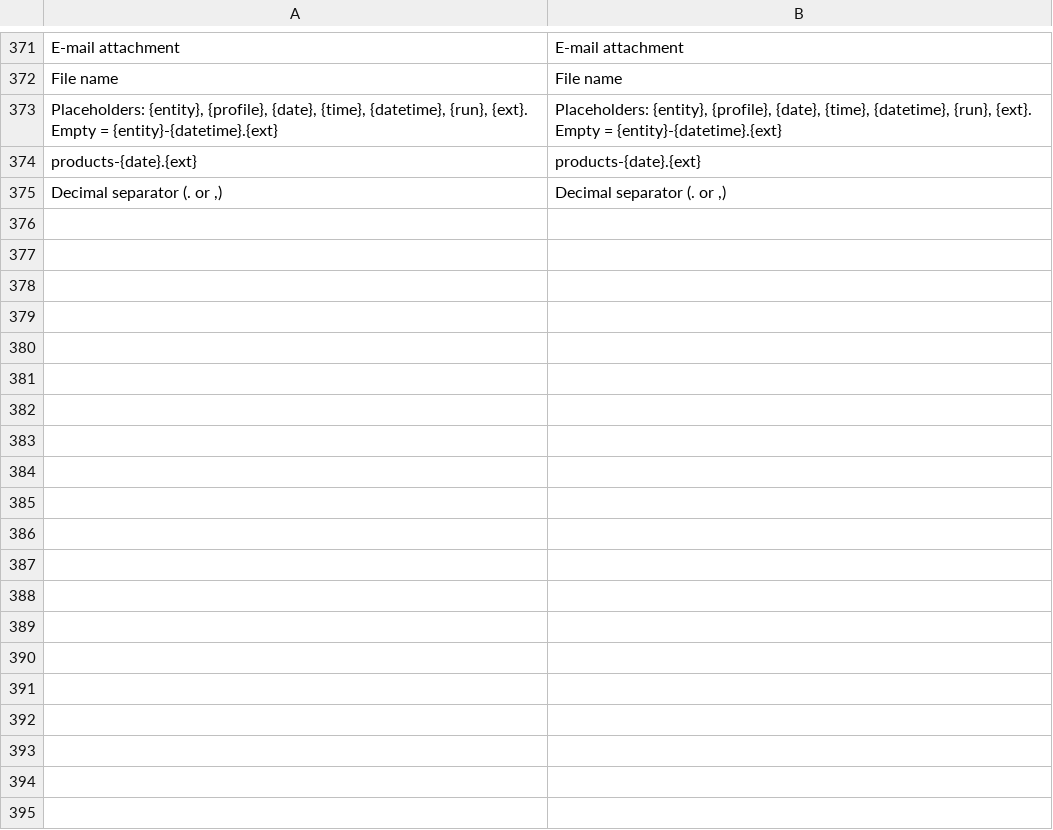
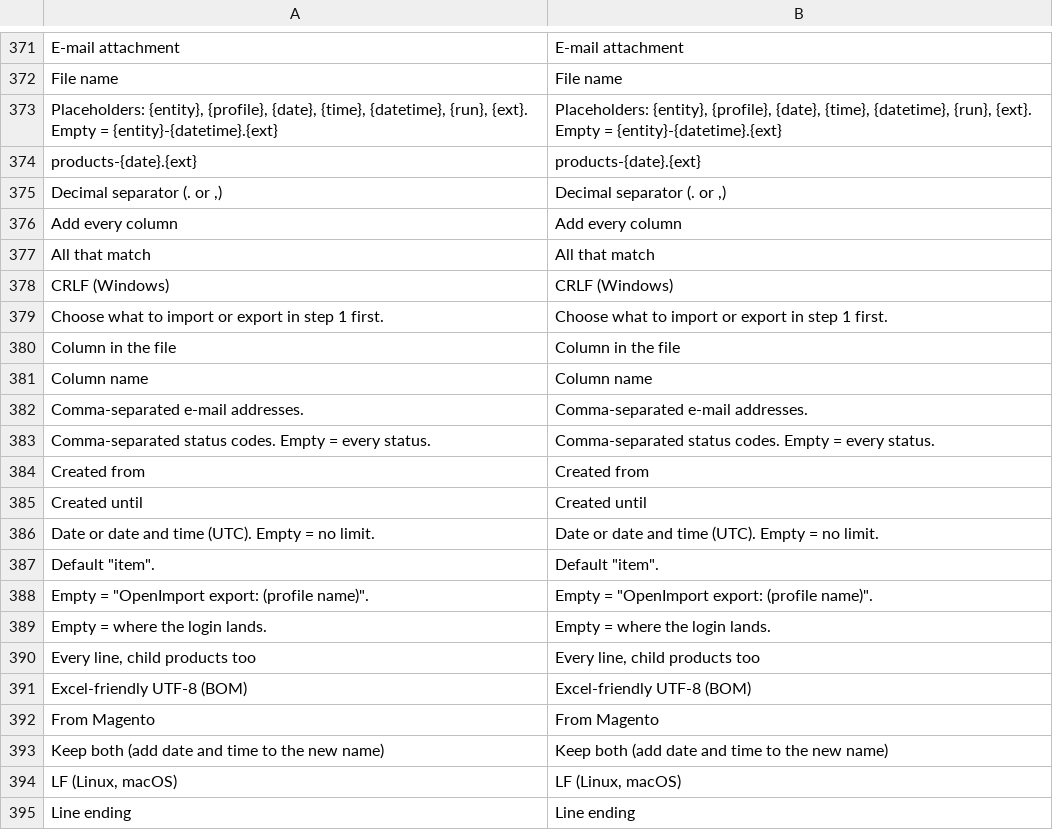
Before and after one commit to 5mehulhelp5/openimport, a CSV file: i18n/en_US.csv, drawn as a sheet; only a part is shown, gaps mark what is left out; the diff covers the shown part only.

```diff
--- a/i18n/en_US.csv
+++ b/i18n/en_US.csv
@@ -375 +375,21 @@
 "Decimal separator (. or ,)","Decimal separator (. or ,)"
+"Add every column","Add every column"
+"All that match","All that match"
+"CRLF (Windows)","CRLF (Windows)"
+"Choose what to import or export in step 1 first.","Choose what to import or export in step 1 first."
+"Column in the file","Column in the file"
+"Column name","Column name"
+"Comma-separated e-mail addresses.","Comma-separated e-mail addresses."
+"Comma-separated status codes. Empty = every status.","Comma-separated status codes. Empty = every status."
+"Created from","Created from"
+"Created until","Created until"
+"Date or date and time (UTC). Empty = no limit.","Date or date and time (UTC). Empty = no limit."
+"Default ""item"".","Default ""item""."
+"Empty = ""OpenImport export: (profile name)"".","Empty = ""OpenImport export: (profile name)""."
+"Empty = where the login lands.","Empty = where the login lands."
+"Every line, child products too","Every line, child products too"
+"Excel-friendly UTF-8 (BOM)","Excel-friendly UTF-8 (BOM)"
+"From Magento","From Magento"
+"Keep both (add date and time to the new name)","Keep both (add date and time to the new name)"
+"LF (Linux, macOS)","LF (Linux, macOS)"
+"Line ending","Line ending"
```
Also changed, not shown: 21 added rows elsewhere in this file, i18n/de_DE.csv, 31 other files.
